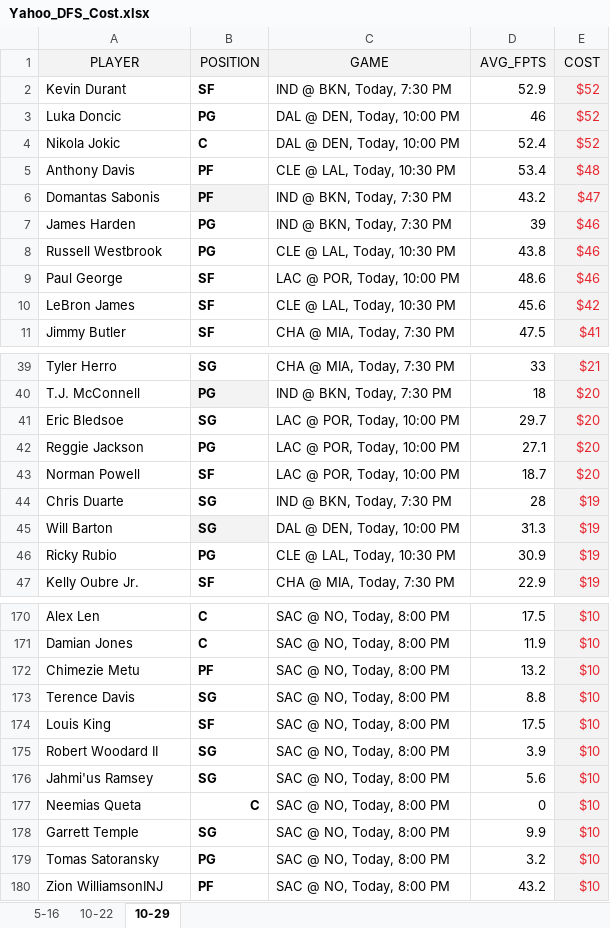
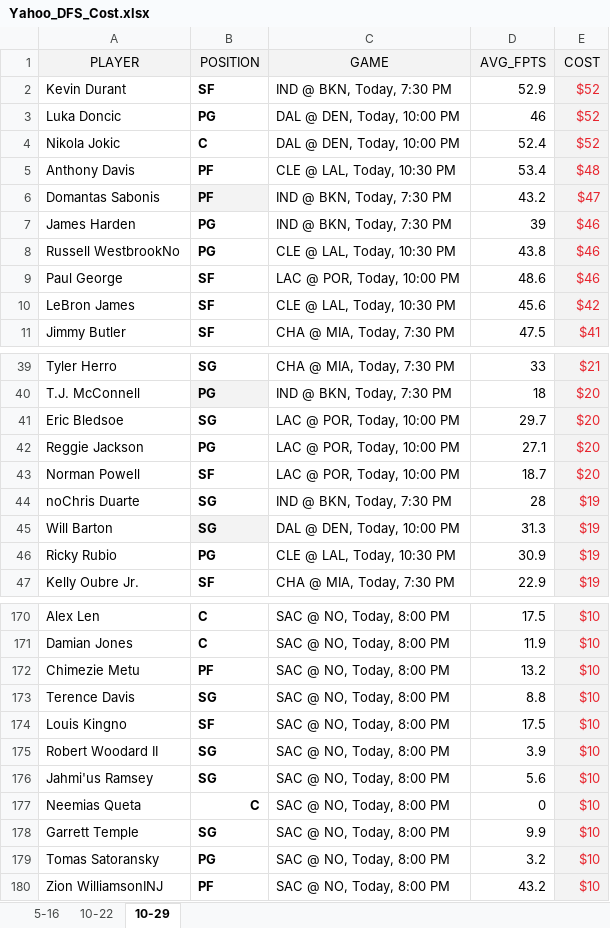
Before and after one commit to ZTFisme/Data-Sets, an Excel workbook: Yahoo_DFS_Cost.xlsx, sheet 10-29, drawn as a sheet; only a part is shown, gaps mark what is left out; values as stored, in another font and other column widths than the file's, no borders; the diff names each change by its address in the sheet, - before the commit and + after, or states it on an @@ line.

Commit message:
Add files via upload

```diff
--- a/Yahoo_DFS_Cost.xlsx (sheet 10-29)
+++ b/Yahoo_DFS_Cost.xlsx (sheet 10-29)
-A8 (PLAYER): Russell Westbrook
+A8 (PLAYER): Russell WestbrookNo
-A44 (PLAYER): Chris Duarte
+A44 (PLAYER): noChris Duarte
-A174 (PLAYER): Louis King
+A174 (PLAYER): Louis Kingno
```
